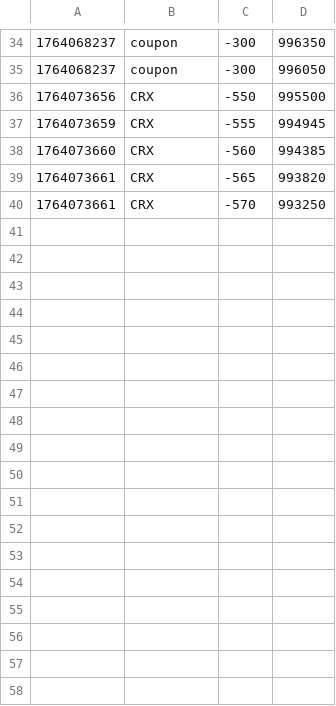
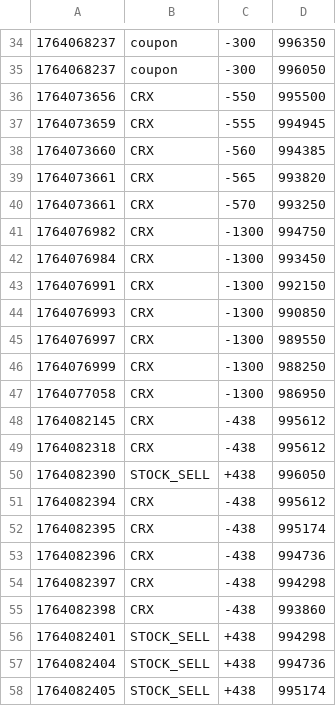
Before and after one commit to hyun090305/ClassRoyale, a CSV file: data/txs/ohtani.csv, drawn as a sheet; only a part is shown, gaps mark what is left out; the diff names each change by its address in the sheet, - before the commit and + after, or states it on an @@ line.

```diff
--- a/data/txs/ohtani.csv
+++ b/data/txs/ohtani.csv
+row 41: 1764076982 | CRX | -1300 | 994750
+row 42: 1764076984 | CRX | -1300 | 993450
+row 43: 1764076991 | CRX | -1300 | 992150
+row 44: 1764076993 | CRX | -1300 | 990850
+row 45: 1764076997 | CRX | -1300 | 989550
+row 46: 1764076999 | CRX | -1300 | 988250
+row 47: 1764077058 | CRX | -1300 | 986950
+row 48: 1764082145 | CRX | -438 | 995612
+row 49: 1764082318 | CRX | -438 | 995612
+row 50: 1764082390 | STOCK_SELL | +438 | 996050
+row 51: 1764082394 | CRX | -438 | 995612
+row 52: 1764082395 | CRX | -438 | 995174
+row 53: 1764082396 | CRX | -438 | 994736
+row 54: 1764082397 | CRX | -438 | 994298
+row 55: 1764082398 | CRX | -438 | 993860
+row 56: 1764082401 | STOCK_SELL | +438 | 994298
+row 57: 1764082404 | STOCK_SELL | +438 | 994736
+row 58: 1764082405 | STOCK_SELL | +438 | 995174
```
Also changed, not shown: data/accounts.csv, data/users.csv, 7 other files.
